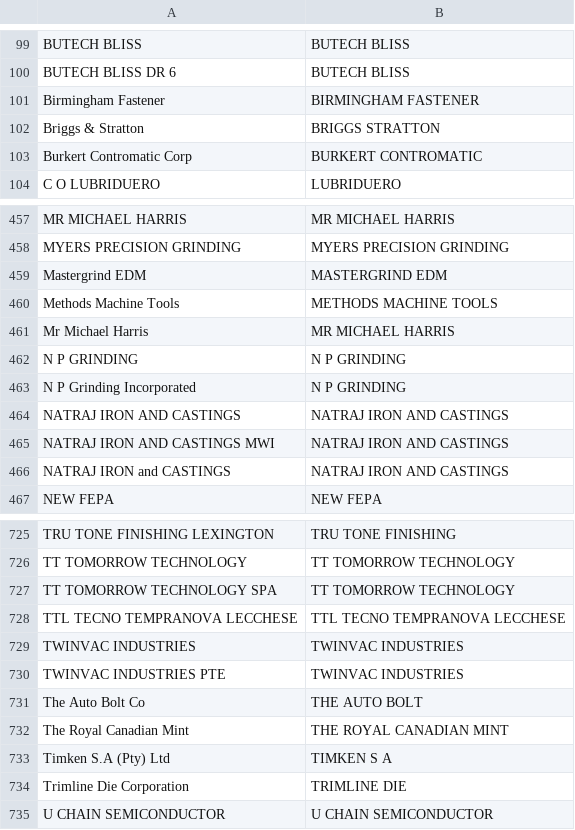
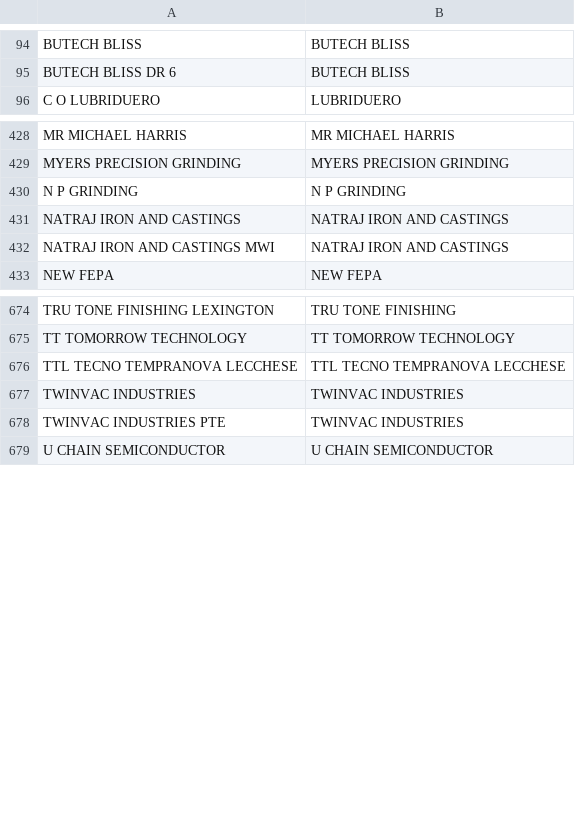
Before and after one commit to ReyIvanQH/limpieza-brandname, a CSV file: Fuzzy Cleaning/output/05_gp_mapping.csv, drawn as a sheet; only a part is shown, gaps mark what is left out; the diff covers the shown part only; the diff names each change by its address in the sheet, - before the commit and + after, or states it on an @@ line.

```diff
--- a/Fuzzy Cleaning/output/05_gp_mapping.csv
+++ b/Fuzzy Cleaning/output/05_gp_mapping.csv
-row 101: Birmingham Fastener | BIRMINGHAM FASTENER
-row 102: Briggs & Stratton | BRIGGS STRATTON
-row 103: Burkert Contromatic Corp | BURKERT CONTROMATIC
-row 459: Mastergrind EDM | MASTERGRIND EDM
-row 460: Methods Machine Tools | METHODS MACHINE TOOLS
-row 461: Mr Michael Harris | MR MICHAEL HARRIS
-row 463: N P Grinding Incorporated | N P GRINDING
-row 466: NATRAJ IRON and CASTINGS | NATRAJ IRON AND CASTINGS
-row 727: TT TOMORROW TECHNOLOGY SPA | TT TOMORROW TECHNOLOGY
-row 731: The Auto Bolt Co | THE AUTO BOLT
-row 732: The Royal Canadian Mint | THE ROYAL CANADIAN MINT
-row 733: Timken S.A (Pty) Ltd | TIMKEN S A
-row 734: Trimline Die Corporation | TRIMLINE DIE
```
Also changed, not shown: 44 removed rows elsewhere in this file, 10 other files.
